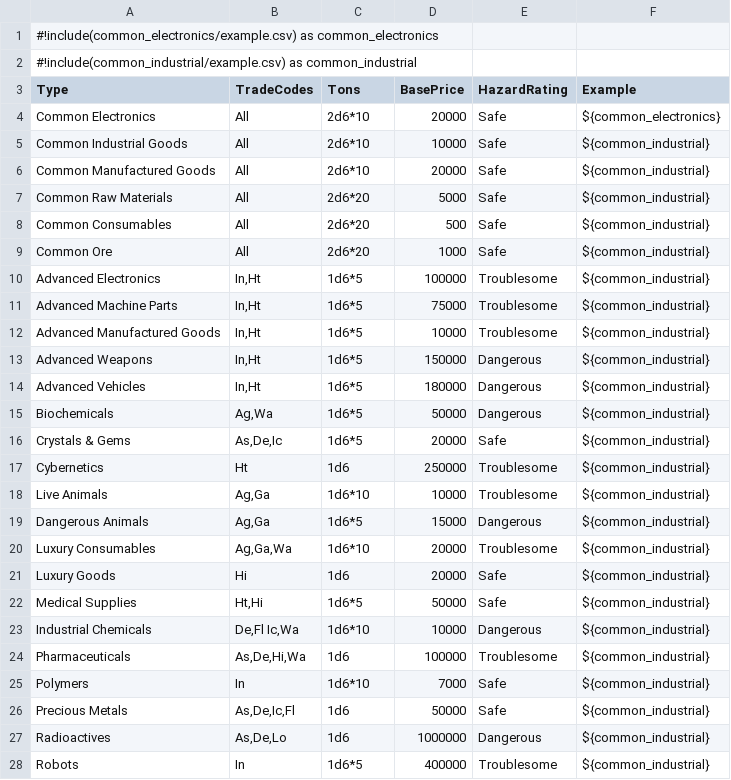
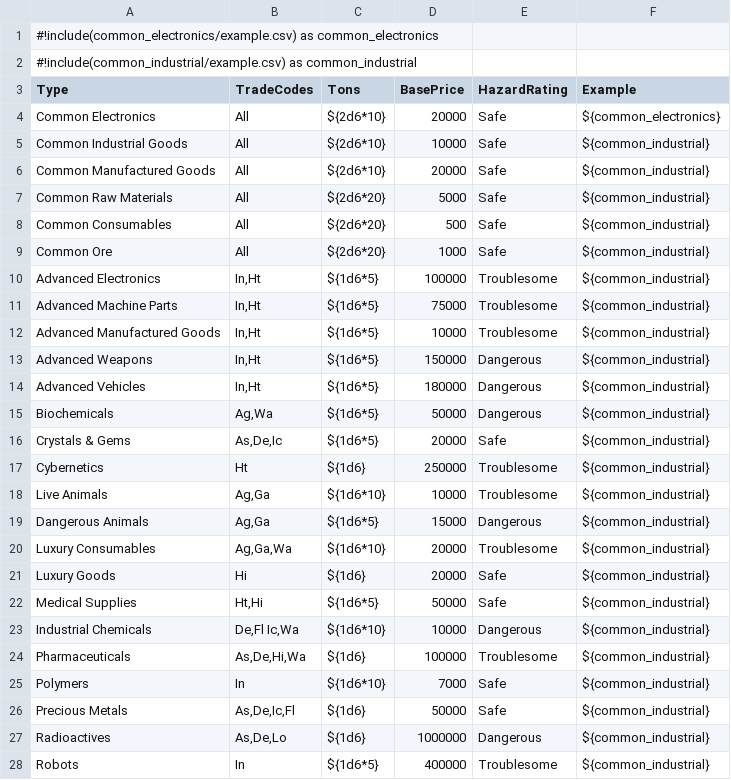
Before and after one commit to Absle/roll-table, a CSV file: data/tables/trade_goods.csv, drawn as a sheet; only a part is shown; the diff covers the shown part only.

```diff
--- a/data/tables/trade_goods.csv
+++ b/data/tables/trade_goods.csv
@@ -3,26 +3,26 @@
 Type,TradeCodes,Tons,BasePrice,HazardRating,Example
-Common Electronics,All,2d6*10,20000,Safe,${common_electronics}
-Common Industrial Goods,All,2d6*10,10000,Safe,${common_industrial}
-Common Manufactured Goods,All,2d6*10,20000,Safe,${common_industrial}
-Common Raw Materials,All,2d6*20,5000,Safe,${common_industrial}
-Common Consumables,All,2d6*20,500,Safe,${common_industrial}
-Common Ore,All,2d6*20,1000,Safe,${common_industrial}
-Advanced Electronics,"In,Ht",1d6*5,100000,Troublesome,${common_industrial}
-Advanced Machine Parts,"In,Ht",1d6*5,75000,Troublesome,${common_industrial}
-Advanced Manufactured Goods,"In,Ht",1d6*5,10000,Troublesome,${common_industrial}
-Advanced Weapons,"In,Ht",1d6*5,150000,Dangerous,${common_industrial}
-Advanced Vehicles,"In,Ht",1d6*5,180000,Dangerous,${common_industrial}
-Biochemicals,"Ag,Wa",1d6*5,50000,Dangerous,${common_industrial}
-Crystals & Gems,"As,De,Ic",1d6*5,20000,Safe,${common_industrial}
-Cybernetics,Ht,1d6,250000,Troublesome,${common_industrial}
-Live Animals,"Ag,Ga",1d6*10,10000,Troublesome,${common_industrial}
-Dangerous Animals,"Ag,Ga",1d6*5,15000,Dangerous,${common_industrial}
-Luxury Consumables,"Ag,Ga,Wa",1d6*10,20000,Troublesome,${common_industrial}
-Luxury Goods,Hi,1d6,20000,Safe,${common_industrial}
-Medical Supplies,"Ht,Hi",1d6*5,50000,Safe,${common_industrial}
-Industrial Chemicals,"De,Fl Ic,Wa",1d6*10,10000,Dangerous,${common_industrial}
-Pharmaceuticals,"As,De,Hi,Wa",1d6,100000,Troublesome,${common_industrial}
-Polymers,In,1d6*10,7000,Safe,${common_industrial}
-Precious Metals,"As,De,Ic,Fl",1d6,50000,Safe,${common_industrial}
-Radioactives,"As,De,Lo",1d6,1000000,Dangerous,${common_industrial}
-Robots,In,1d6*5,400000,Troublesome,${common_industrial}
+Common Electronics,All,${2d6*10},20000,Safe,${common_electronics}
+Common Industrial Goods,All,${2d6*10},10000,Safe,${common_industrial}
+Common Manufactured Goods,All,${2d6*10},20000,Safe,${common_industrial}
+Common Raw Materials,All,${2d6*20},5000,Safe,${common_industrial}
+Common Consumables,All,${2d6*20},500,Safe,${common_industrial}
+Common Ore,All,${2d6*20},1000,Safe,${common_industrial}
+Advanced Electronics,"In,Ht",${1d6*5},100000,Troublesome,${common_industrial}
+Advanced Machine Parts,"In,Ht",${1d6*5},75000,Troublesome,${common_industrial}
+Advanced Manufactured Goods,"In,Ht",${1d6*5},10000,Troublesome,${common_industrial}
+Advanced Weapons,"In,Ht",${1d6*5},150000,Dangerous,${common_industrial}
+Advanced Vehicles,"In,Ht",${1d6*5},180000,Dangerous,${common_industrial}
+Biochemicals,"Ag,Wa",${1d6*5},50000,Dangerous,${common_industrial}
+Crystals & Gems,"As,De,Ic",${1d6*5},20000,Safe,${common_industrial}
+Cybernetics,Ht,${1d6},250000,Troublesome,${common_industrial}
+Live Animals,"Ag,Ga",${1d6*10},10000,Troublesome,${common_industrial}
+Dangerous Animals,"Ag,Ga",${1d6*5},15000,Dangerous,${common_industrial}
+Luxury Consumables,"Ag,Ga,Wa",${1d6*10},20000,Troublesome,${common_industrial}
+Luxury Goods,Hi,${1d6},20000,Safe,${common_industrial}
+Medical Supplies,"Ht,Hi",${1d6*5},50000,Safe,${common_industrial}
+Industrial Chemicals,"De,Fl Ic,Wa",${1d6*10},10000,Dangerous,${common_industrial}
+Pharmaceuticals,"As,De,Hi,Wa",${1d6},100000,Troublesome,${common_industrial}
+Polymers,In,${1d6*10},7000,Safe,${common_industrial}
+Precious Metals,"As,De,Ic,Fl",${1d6},50000,Safe,${common_industrial}
+Radioactives,"As,De,Lo",${1d6},1000000,Dangerous,${common_industrial}
+Robots,In,${1d6*5},400000,Troublesome,${common_industrial}
```
Also changed, not shown: 11 edited cells elsewhere in this file, 5 other files.
